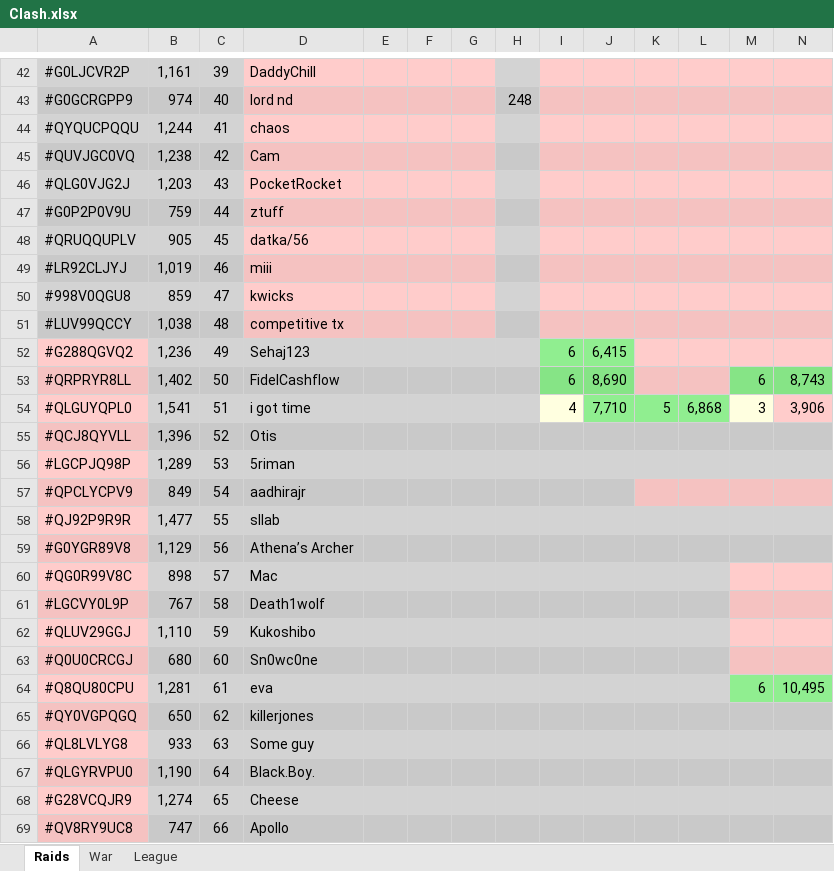
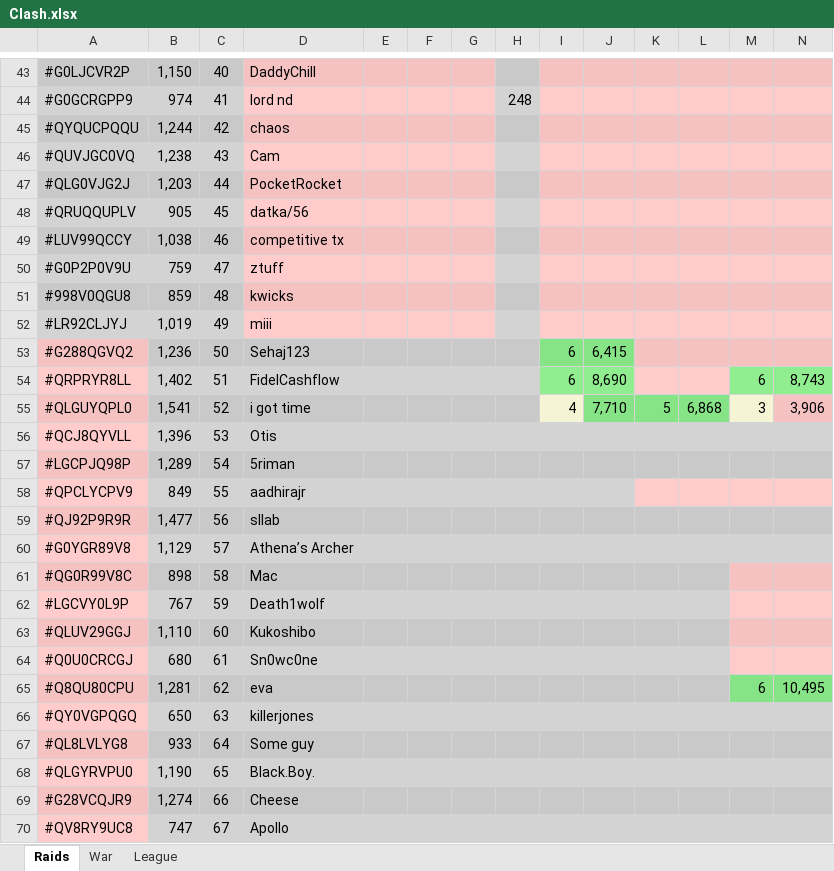
Before and after one commit to KYANI7E/Clans, an Excel workbook: Clash.xlsx, sheet Raids, drawn as a sheet; only a part is shown, gaps mark what is left out; values as stored, in another font and other column widths than the file's, no borders; removed rows and columns are numbered as before the commit, all else as after; rows hold the shown columns only; the diff covers the shown part only; the diff names each change by its address in the sheet, - before the commit and + after, or states it on an @@ line.

```diff
--- a/Clash.xlsx (sheet Raids)
+++ b/Clash.xlsx (sheet Raids)
-B43: 1,161
+B43: 1,150
-C43: 39
+C43: 40
-C44: 40
+C44: 41
-C45: 41
+C45: 42
-C46: 42
+C46: 43
-C47: 43
+C47: 44
-row 47: #G0P2P0V9U | 759 | 44 | ztuff
-row 49: #LR92CLJYJ | 1,019 | 46 | miii
-row 50: #998V0QGU8 | 859 | 47 | kwicks
-C49: 48
+C49: 46
+row 50: #G0P2P0V9U | 759 | 47 | ztuff
+row 51: #998V0QGU8 | 859 | 48 | kwicks
+row 52: #LR92CLJYJ | 1,019 | 49 | miii
-C53: 49
+C53: 50
-C54: 50
+C54: 51
-C55: 51
+C55: 52
-C56: 52
+C56: 53
-C57: 53
+C57: 54
-C58: 54
+C58: 55
-C59: 55
+C59: 56
-C60: 56
+C60: 57
-C61: 57
+C61: 58
-C62: 58
+C62: 59
-C63: 59
+C63: 60
-C64: 60
+C64: 61
-C65: 61
+C65: 62
-C66: 62
+C66: 63
-C67: 63
+C67: 64
-C68: 64
+C68: 65
-C69: 65
+C69: 66
-C70: 66
+C70: 67
```
Also changed, not shown: 8 added rows, 7 removed rows, 75 edited cells and cell formats elsewhere in this sheet.
